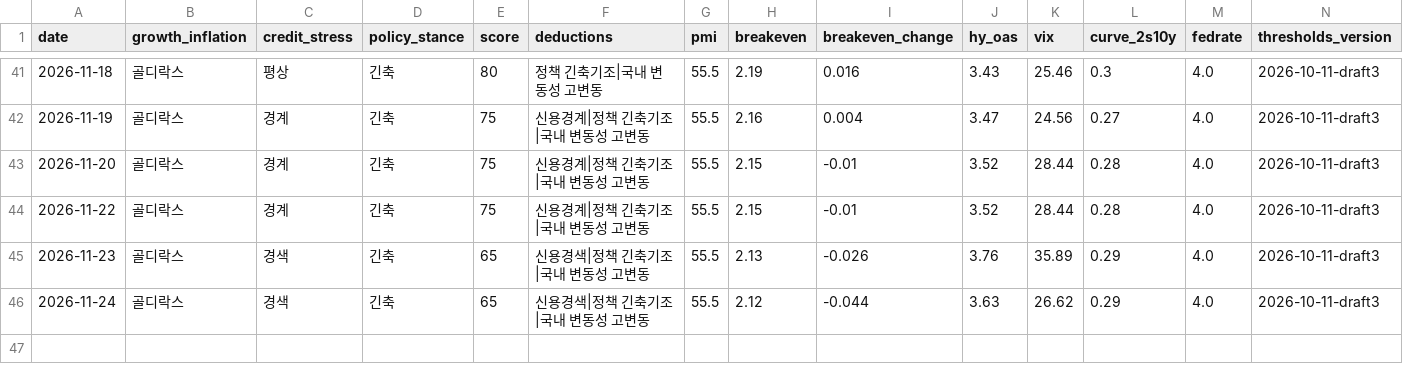
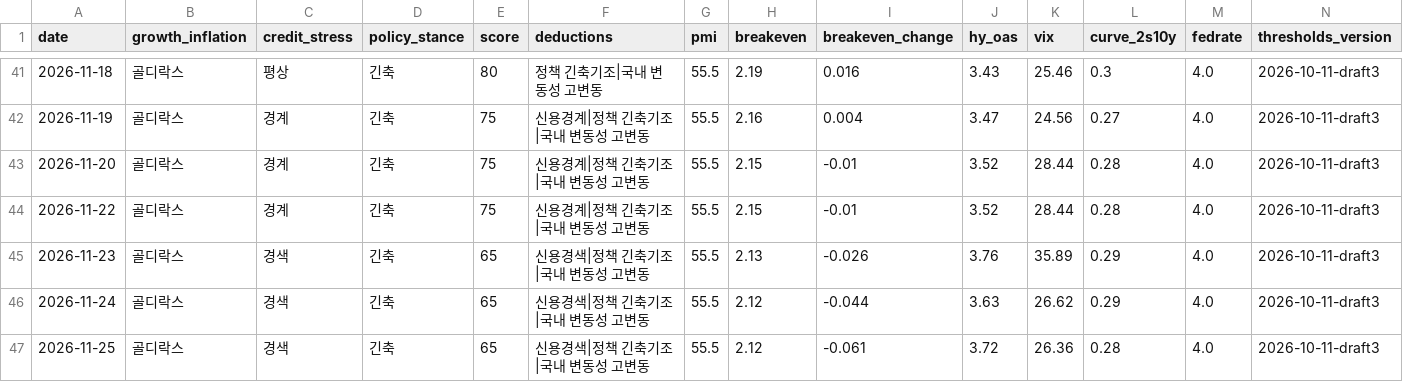
Before and after one commit to hshs9413-gif/narrative-tracker, a CSV file: docs/data/regime_log.csv, drawn as a sheet; only a part is shown, gaps mark what is left out; rows hold the shown columns only; the diff names each change by its address in the sheet, - before the commit and + after, or states it on an @@ line.

```diff
--- a/docs/data/regime_log.csv
+++ b/docs/data/regime_log.csv
+row 47: 2026-11-25 | 골디락스 | 경색 | 긴축 | 65 | 신용경색|정책 긴축기조|국내 변동성 고변동 | 55.5 | 2.12 | -0.061 | 3.72 | 26.36 | 0.28 | 4.0 | 2026-10-11-draft3
```
Also changed, not shown: docs/data/market_snapshot.csv, docs/data/range_log.csv, 3 other files.
